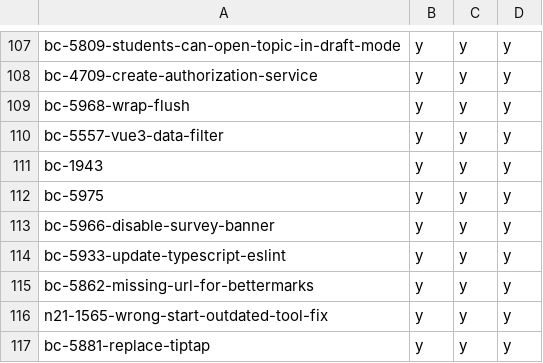
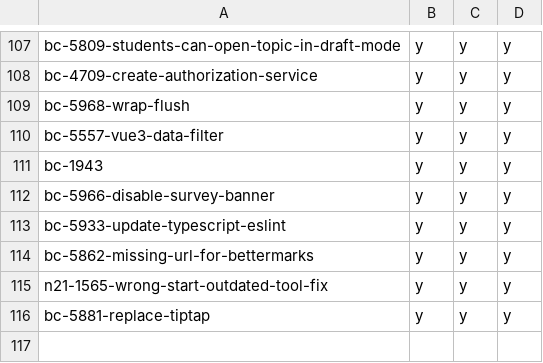
Before and after one commit to hpi-schul-cloud/dof_bingo, a CSV file: bingo.csv, drawn as a sheet; only a part is shown, gaps mark what is left out.

Commit message:
removed bc-5975 on behalf of tbd

```diff
--- a/bingo.csv
+++ b/bingo.csv
@@ -111,3 +111,2 @@ bc-5557-vue3-data-filter,y,y,y
 bc-1943,y,y,y
-bc-5975,y,y,y
 bc-5966-disable-survey-banner,y,y,y
```
